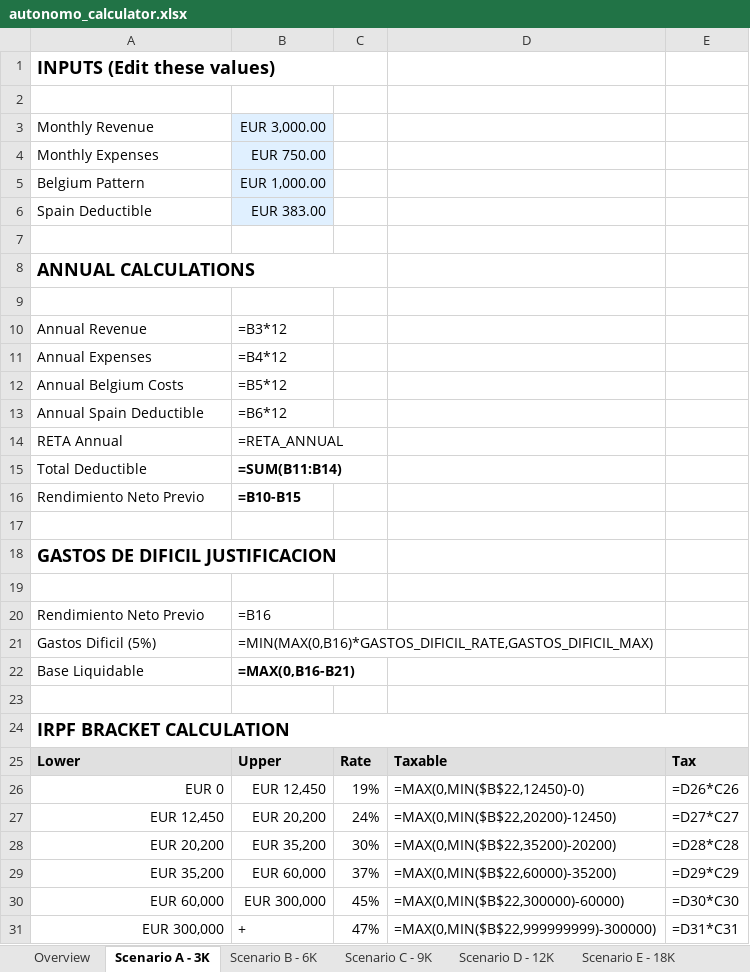
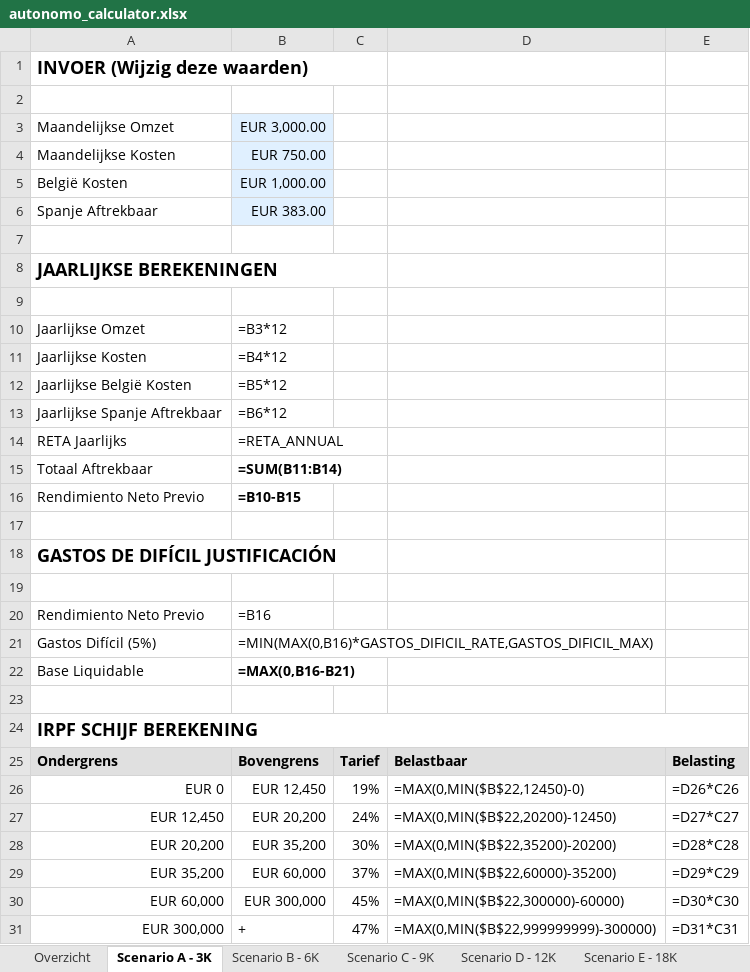
Before and after one commit to christophercardoen/spanish-autonomo-tax-calculator, an Excel workbook: autonomo_calculator.xlsx, sheet Scenario A - 3K, drawn as a sheet; only a part is shown; values as stored, in another font and other column widths than the file's, no borders; formulas without a stored value are shown as written; conditional formats not drawn; removed rows and columns are numbered as before the commit, all else as after; the diff covers the shown part only; the diff names each change by its address in the sheet, - before the commit and + after, or states it on an @@ line.

```diff
--- a/autonomo_calculator.xlsx (sheet Scenario A - 3K)
+++ b/autonomo_calculator.xlsx (sheet Scenario A - 3K)
-sheet tab: Overview
+sheet tab: Overzicht
-A1: INPUTS (Edit these values)
+A1: INVOER (Wijzig deze waarden)
-A3: Monthly Revenue
+A3: Maandelijkse Omzet
-A4: Monthly Expenses
+A4: Maandelijkse Kosten
-A5: Belgium Pattern
+A5: België Kosten
-A6: Spain Deductible
+A6: Spanje Aftrekbaar
-A8: ANNUAL CALCULATIONS
+A8: JAARLIJKSE BEREKENINGEN
-A10: Annual Revenue
+A10: Jaarlijkse Omzet
-A11: Annual Expenses
+A11: Jaarlijkse Kosten
-A12: Annual Belgium Costs
+A12: Jaarlijkse België Kosten
-A13: Annual Spain Deductible
+A13: Jaarlijkse Spanje Aftrekbaar
-A14: RETA Annual
+A14: RETA Jaarlijks
-A15: Total Deductible
+A15: Totaal Aftrekbaar
-A18: GASTOS DE DIFICIL JUSTIFICACION
+A18: GASTOS DE DIFÍCIL JUSTIFICACIÓN
-A21: Gastos Dificil (5%)
+A21: Gastos Difícil (5%)
-A24: IRPF BRACKET CALCULATION
+A24: IRPF SCHIJF BEREKENING
-row 25: Lower | Upper | Rate | Taxable | Tax
+row 25: Ondergrens | Bovengrens | Tarief | Belastbaar | Belasting
```
Also changed, not shown: 16 edited cells elsewhere in this sheet, sheet Scenario B - 6K, sheet Scenario C - 9K, sheet Scenario D - 12K, sheet Scenario E - 18K, sheet Constanten, sheet Overzicht, other sheet tabs, 1 other file.
